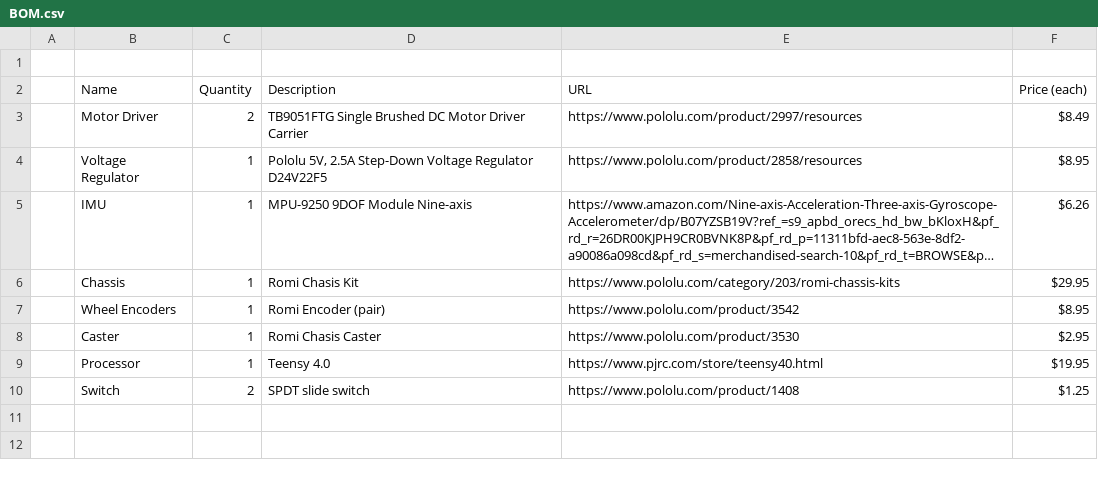
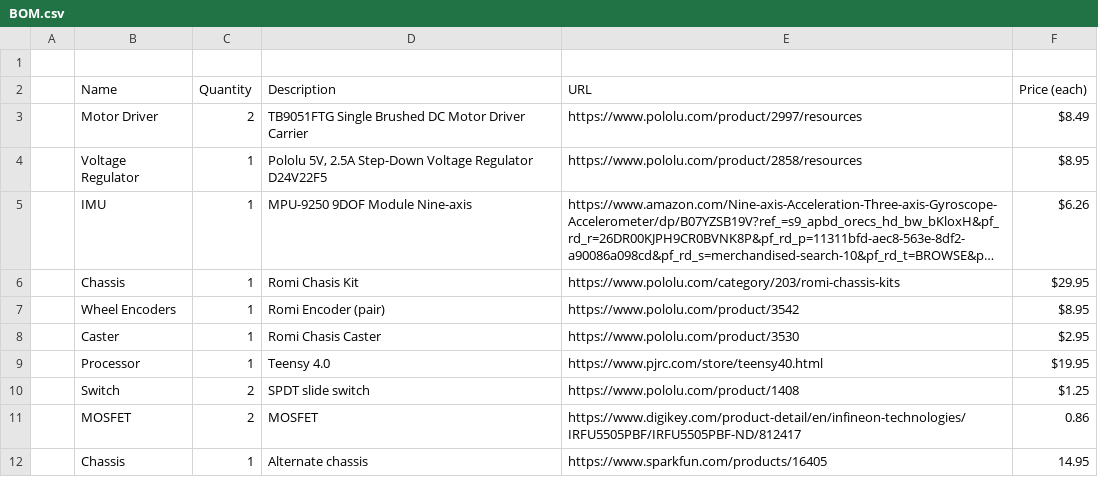
Before and after one commit to portlandrobotics/common_platform, a CSV file: BOM.csv, drawn as a sheet; long unchanged cells end in …; the diff names each change by its address in the sheet, - before the commit and + after, or states it on an @@ line.

Commit message:
Update BOM

```diff
--- a/BOM.csv
+++ b/BOM.csv
+row 11:  | MOSFET | 2 | MOSFET | https://www.digikey.com/product-detail/en/infineon-technologies/IRFU5505PBF/IRFU5505PBF-ND/812417 | 0.86
+row 12:  | Chassis | 1 | Alternate chassis | https://www.sparkfun.com/products/16405 | 14.95
```
